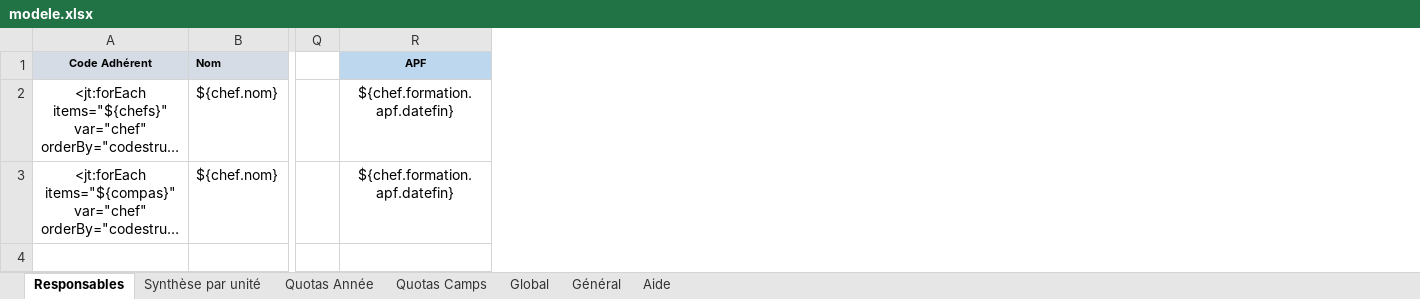
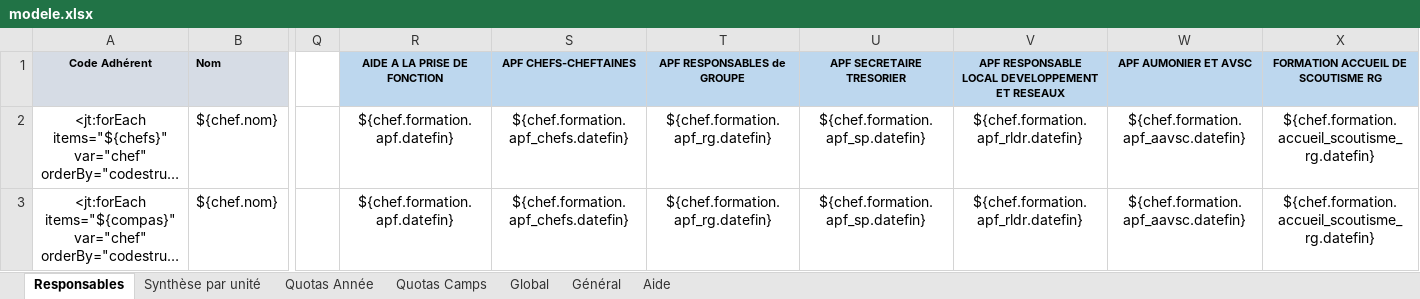
Before and after one commit to outilssgdf/analytiscout, an Excel workbook: fichiers/conf/modele.xlsx, sheet Responsables, drawn as a sheet; only a part is shown, gaps mark what is left out; long unchanged cells end in …; values as stored, in another font and other column widths than the file's, no borders; conditional formats not drawn; the diff names each change by its address in the sheet, - before the commit and + after, or states it on an @@ line.

```diff
--- a/fichiers/conf/modele.xlsx (sheet Responsables)
+++ b/fichiers/conf/modele.xlsx (sheet Responsables)
+column S (APF CHEFS-CHEFTAINES), rows 2-3: ${chef.formation.apf_chefs.datefin} | ${chef.formation.apf_chefs.datefin}
+column T (APF RESPONSABLES de GROUPE), rows 2-3: ${chef.formation.apf_rg.datefin} | ${chef.formation.apf_rg.datefin}
+column U (APF SECRETAIRE TRESORIER), rows 2-3: ${chef.formation.apf_sp.datefin} | ${chef.formation.apf_sp.datefin}
+column V, rows 1-3: APF RESPONSABLE LOCAL DEVELOPPEMENT ET RESEAUX | ${chef.formation.apf_rldr.datefin} | ${chef.formation.apf_rldr.datefin}
+column W (APF AUMONIER ET AVSC), rows 2-3: ${chef.formation.apf_aavsc.datefin} | ${chef.formation.apf_aavsc.datefin}
+column X, rows 1-3: FORMATION ACCUEIL DE SCOUTISME RG | ${chef.formation.accueil_scoutisme_rg.datefin} | ${chef.formation.accueil_scoutisme_rg.datefin}
-R1: APF
+R1: AIDE A LA PRISE DE FONCTION
```
Also changed, not shown: sheet Général, 17 other files.
